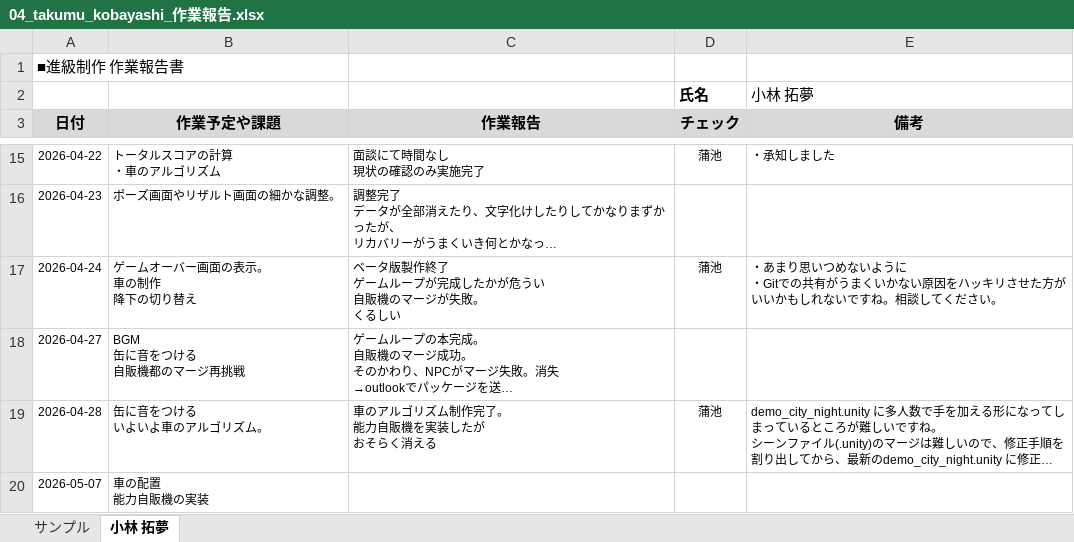
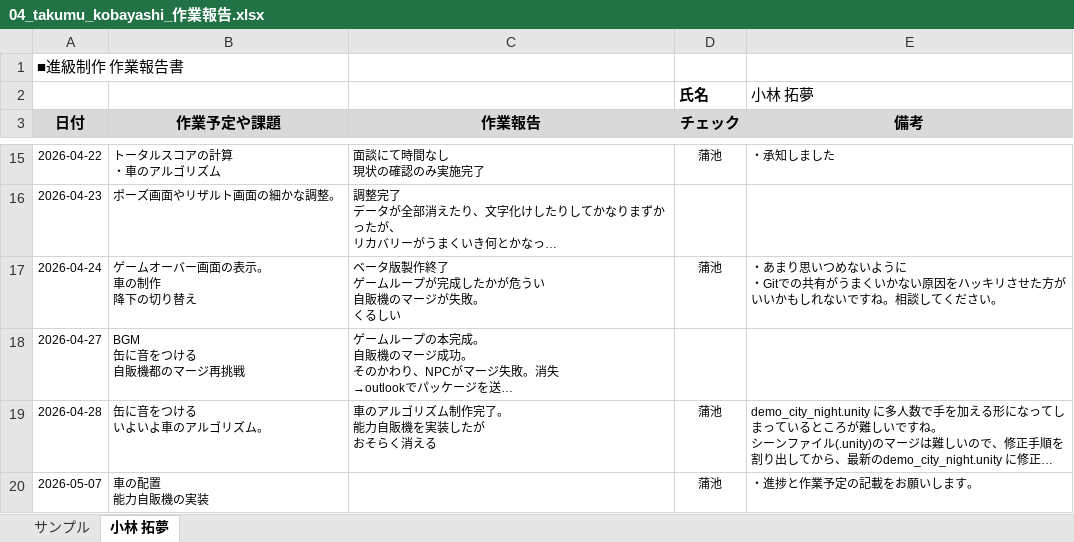
Before and after one commit to MasayaKAMACHI-o-hara/assignment2-uic-tickets, an Excel workbook: Reports/04_takumu_kobayashi_作業報告.xlsx, sheet 小林 拓夢, drawn as a sheet; only a part is shown, gaps mark what is left out; long unchanged cells end in …; values as stored, in another font and other column widths than the file's, no borders; the diff names each change by its address in the sheet, - before the commit and + after, or states it on an @@ line.

Commit message:
Update 04_takumu_kobayashi_作業報告.xlsx
報告を確認しコメントを記載しました。

```diff
--- a/Reports/04_takumu_kobayashi_作業報告.xlsx (sheet 小林 拓夢)
+++ b/Reports/04_takumu_kobayashi_作業報告.xlsx (sheet 小林 拓夢)
-D20 (チェック): (empty)
+D20 (チェック): 蒲池
-E20 (備考): (empty)
+E20 (備考): ・進捗と作業予定の記載をお願いします。
```
